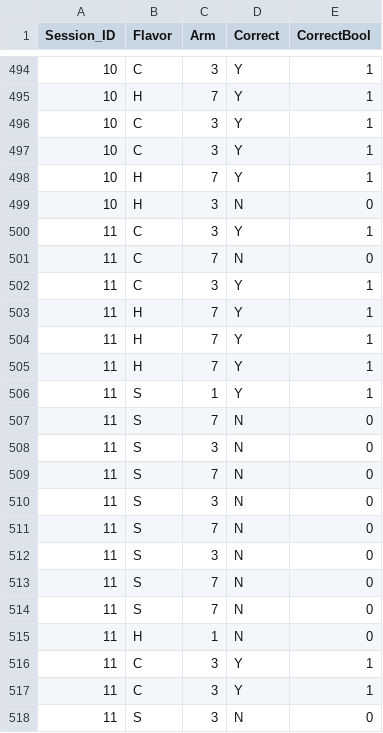
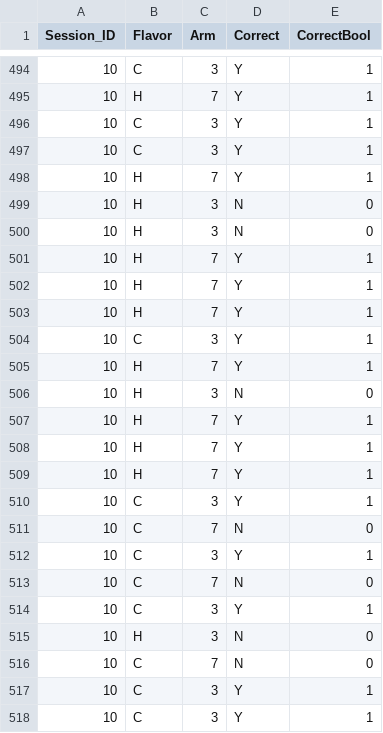
Before and after one commit to shauryagoyall/Andrea-Data, a CSV file: JC258_data.csv, drawn as a sheet; only a part is shown, gaps mark what is left out; the shorter side is filled out with more unchanged rows; the diff covers the shown part only.

Commit message:
updated JC258_data again; day 10 was missing the post-sleep session

```diff
--- a/JC258_data.csv
+++ b/JC258_data.csv
@@ -499 +499,20 @@ Session_ID,Flavor,Arm,Correct,CorrectBool
 10,H,3,N,0
+10,H,3,N,0
+10,H,7,Y,1
+10,H,7,Y,1
+10,H,7,Y,1
+10,C,3,Y,1
+10,H,7,Y,1
+10,H,3,N,0
+10,H,7,Y,1
+10,H,7,Y,1
+10,H,7,Y,1
+10,C,3,Y,1
+10,C,7,N,0
+10,C,3,Y,1
+10,C,7,N,0
+10,C,3,Y,1
+10,H,3,N,0
+10,C,7,N,0
+10,C,3,Y,1
+10,C,3,Y,1
```
Also changed, not shown: 16 added rows elsewhere in this file.
